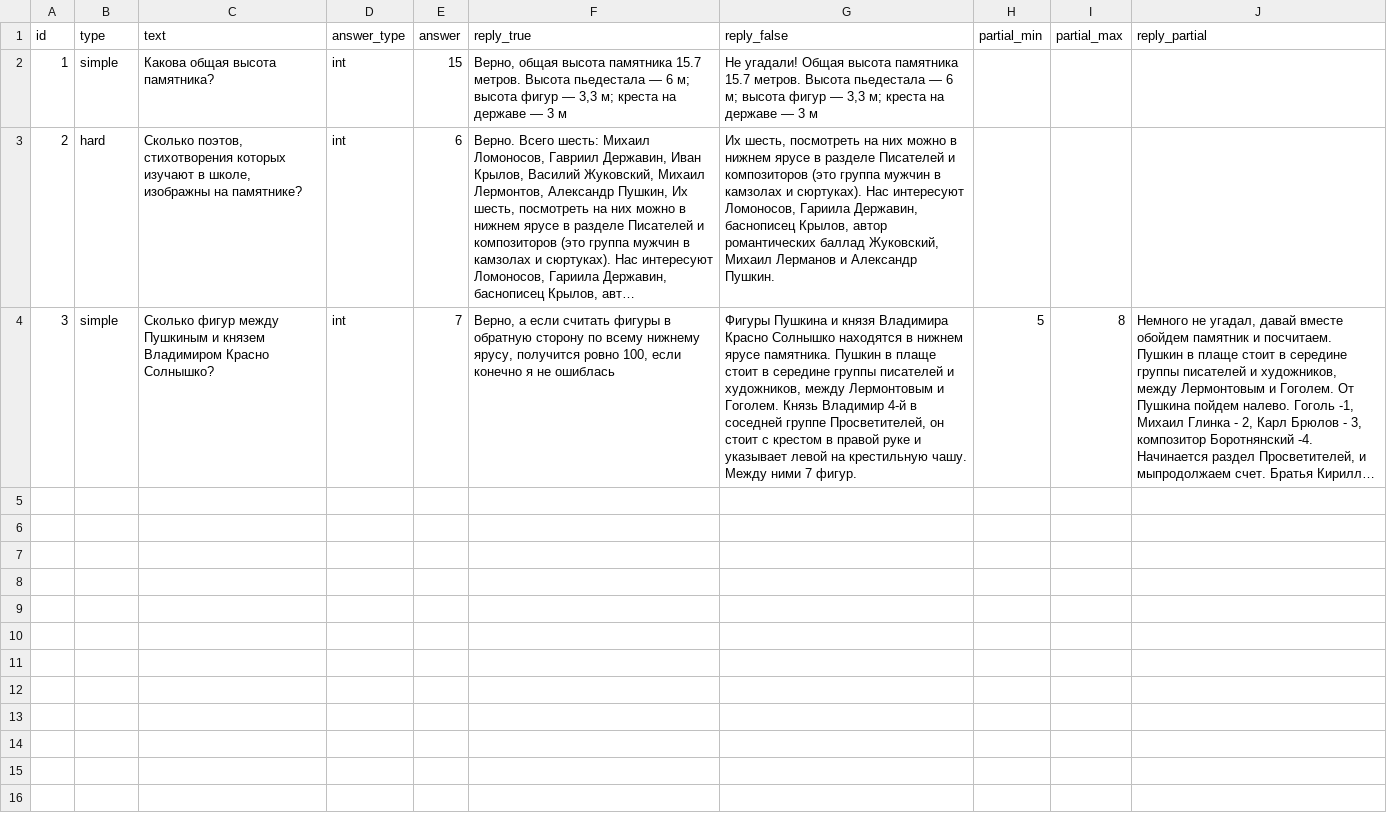
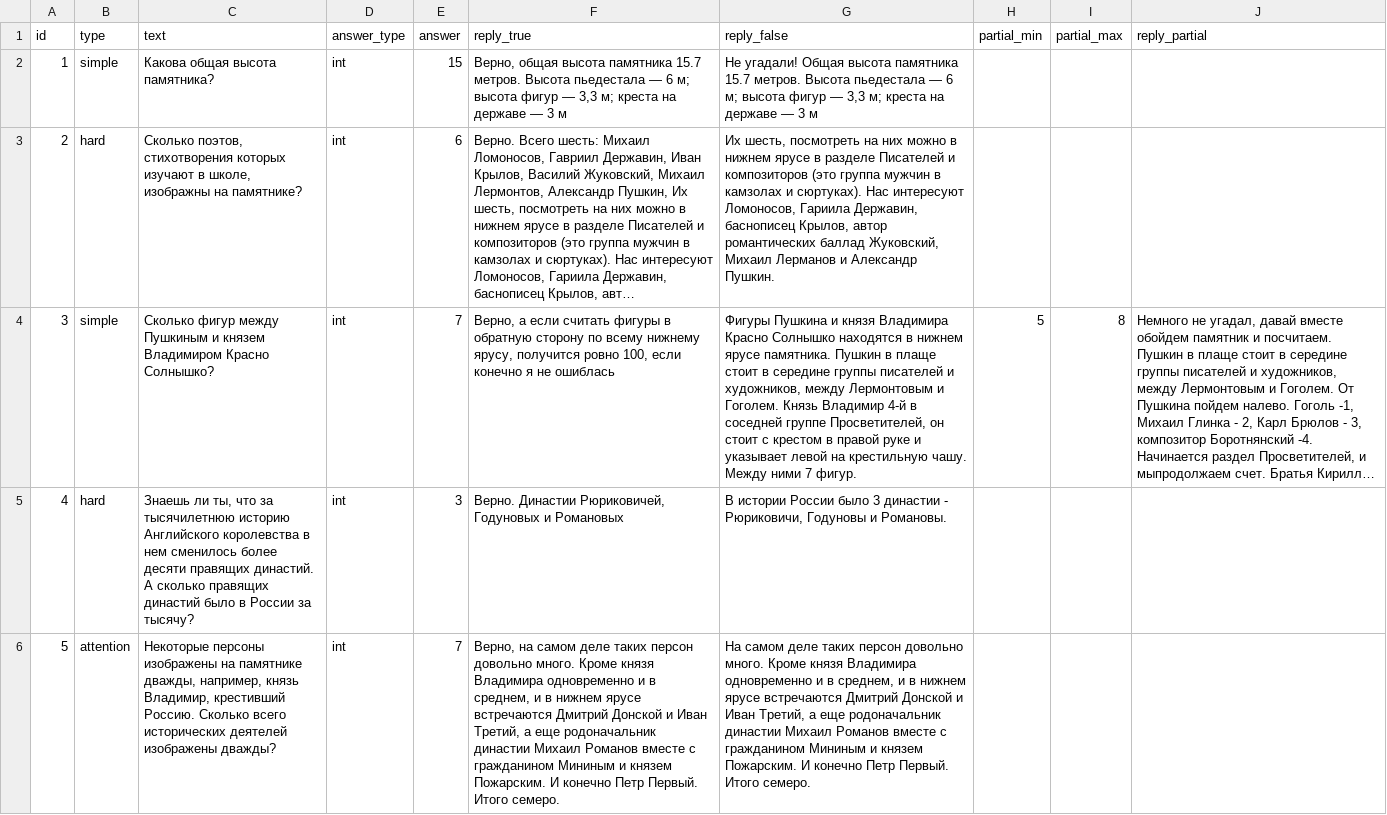
Before and after one commit to kontur-1c/AliceGuide, a CSV file: guide/questions.csv, drawn as a sheet; long unchanged cells end in …; the diff names each change by its address in the sheet, - before the commit and + after, or states it on an @@ line.

```diff
--- a/guide/questions.csv
+++ b/guide/questions.csv
+row 5: 4 | hard | Знаешь ли ты, что за тысячилетнюю историю Английского королевства в нем сменилось более десяти правящих династий. А сколько правящих династий было в России за тысячу? | int | 3 | Верно. Династии Рюриковичей, Годуновых и Романовых | В истории России было 3 династии - Рюриковичи, Годуновы и Романовы.
+row 6: 5 | attention | Некоторые персоны изображены на памятнике дважды, например, князь Владимир, крестивший Россию. Сколько всего исторических деятелей изображены дважды? | int | 7 | Верно, на самом деле таких персон довольно много. Кроме князя Владимира одновременно и в среднем, и в нижнем ярусе встречаются Дмитрий Донской и Иван Третий, а еще родоначальник династии Михаил Романов вместе с гражданином Мининым и князем Пожарским. И конечно Петр Первый. Итого семеро. | На самом деле таких персон довольно много. Кроме князя Владимира одновременно и в среднем, и в нижнем ярусе встречаются Дмитрий Донской и Иван Третий, а еще родоначальник династии Михаил Романов вместе с гражданином Мининым и князем Пожарским. И конечно Петр Первый. Итого семеро.
```
Also changed, not shown: 3 other files.
